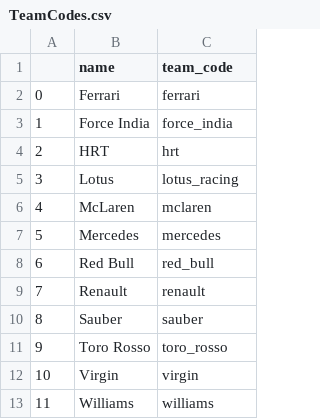
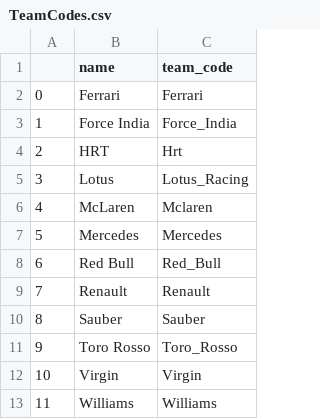
Before and after one commit to etyoon/F1, a CSV file: F1/TeamCodes.csv, drawn as a sheet.

Commit message:
Working on creating csv of sponsorships. Team codes have changed so every word starts with a capital letter

```diff
--- a/F1/TeamCodes.csv
+++ b/F1/TeamCodes.csv
@@ -1,13 +1,13 @@
 ,name,team_code
-0,Ferrari,ferrari
-1,Force India,force_india
-2,HRT,hrt
-3,Lotus,lotus_racing
-4,McLaren,mclaren
-5,Mercedes,mercedes
-6,Red Bull,red_bull
-7,Renault,renault
-8,Sauber,sauber
-9,Toro Rosso,toro_rosso
-10,Virgin,virgin
-11,Williams,williams
+0,Ferrari,Ferrari
+1,Force India,Force_India
+2,HRT,Hrt
+3,Lotus,Lotus_Racing
+4,McLaren,Mclaren
+5,Mercedes,Mercedes
+6,Red Bull,Red_Bull
+7,Renault,Renault
+8,Sauber,Sauber
+9,Toro Rosso,Toro_Rosso
+10,Virgin,Virgin
+11,Williams,Williams
```
Also changed, not shown: 2 other files.
